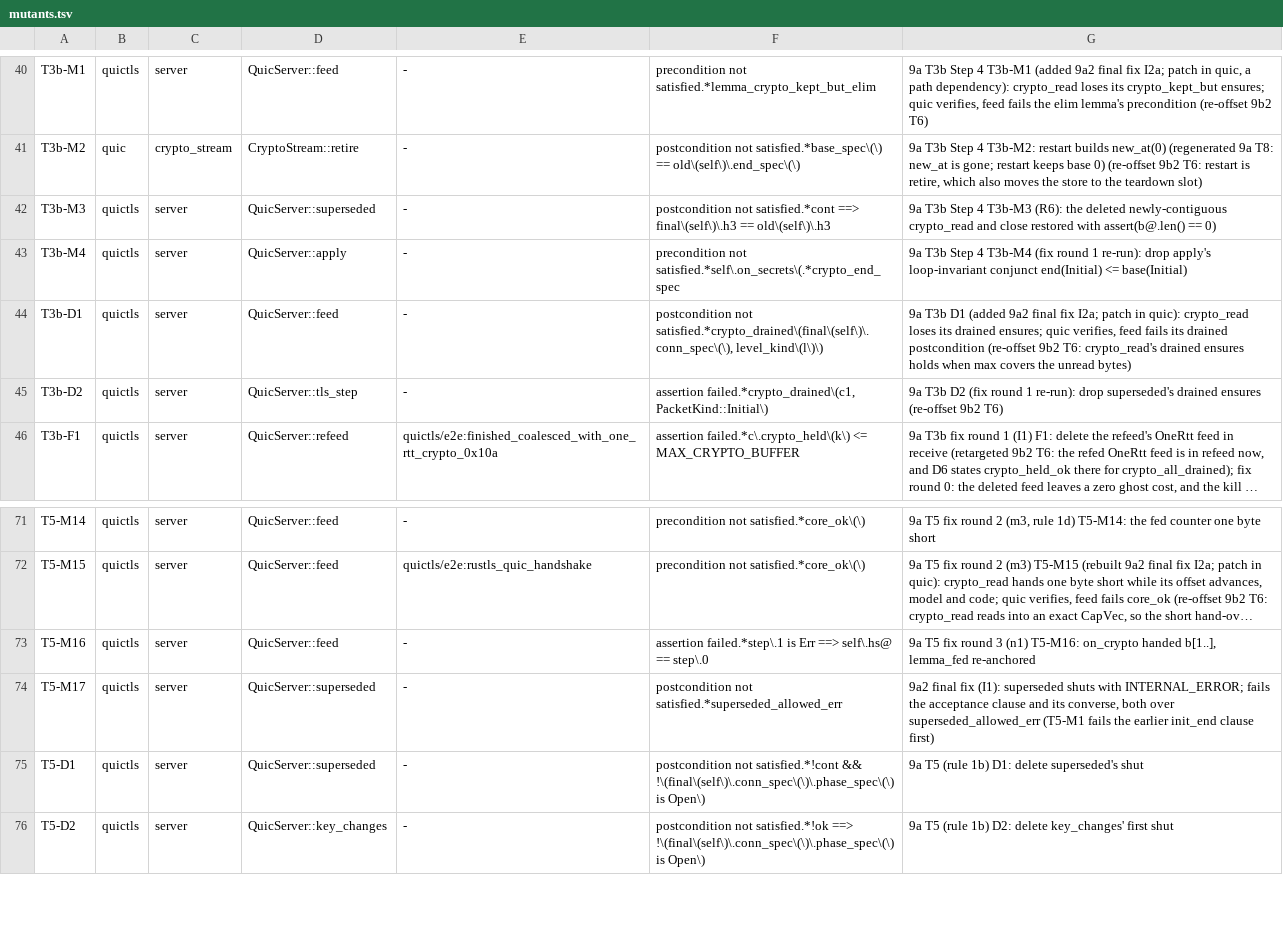
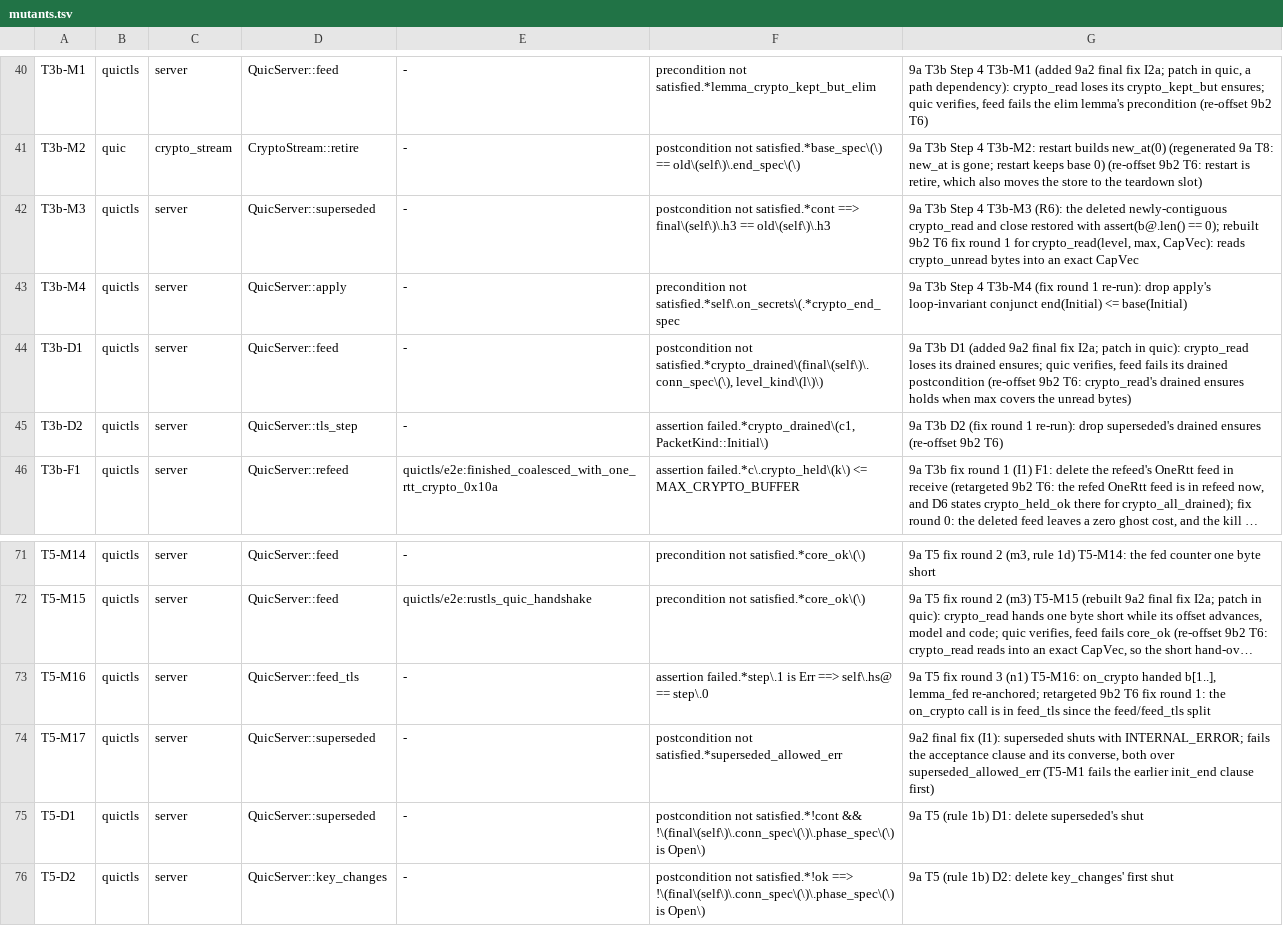
Before and after one commit to TSVRN9/vhttp, a TSV file: tools/mutants.tsv, drawn as a sheet; only a part is shown, gaps mark what is left out; long unchanged cells end in …; the diff names each change by its address in the sheet, - before the commit and + after, or states it on an @@ line.

Commit message:
9b2 T6 fix round 1: T3b-M3 rebuilt for crypto_read(level, max, CapVec), T5-M16 retargeted to QuicServer::feed_tls (its on_crypto call moved there in the feed/feed_tls split)

```diff
--- a/tools/mutants.tsv
+++ b/tools/mutants.tsv
-G42: …assert(b@.len() == 0)
+G42: …assert(b@.len() == 0); rebuilt 9b2 T6 fix round 1 for crypto_read(level, max, CapVec): reads crypto_unread bytes into an exact CapVec
-D73: QuicServer::feed
+D73: QuicServer::feed_tls
-G73: …b[1..], lemma_fed re-anchored
+G73: …b[1..], lemma_fed re-anchored; retargeted 9b2 T6 fix round 1: the on_crypto call is in feed_tls since the feed/feed_tls split
```
Also changed, not shown: 1 other file.
